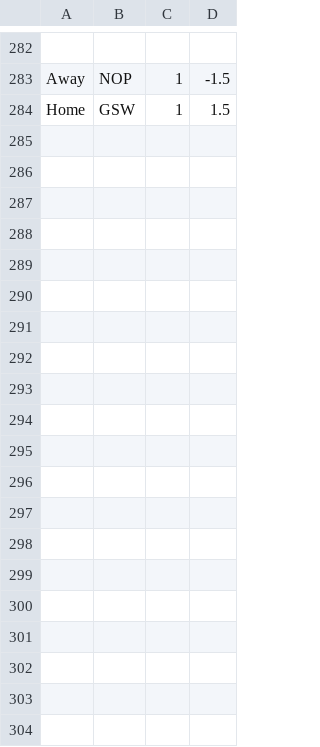
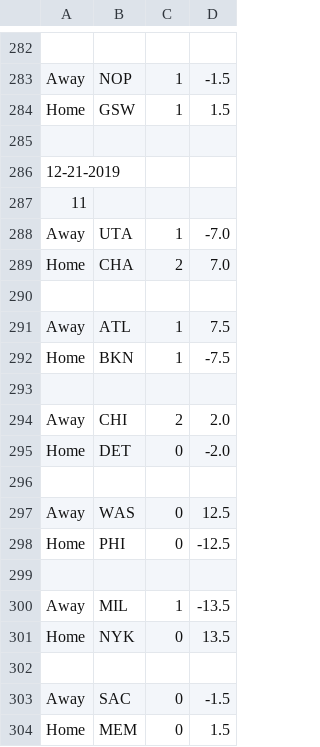
Before and after one commit to FNoonan720/NBA-Game-Model-Scraper, a CSV file: output-history.csv, drawn as a sheet; only a part is shown, gaps mark what is left out; the diff covers the shown part only.

```diff
--- a/output-history.csv
+++ b/output-history.csv
@@ -284 +284,21 @@ Away,NOP,1,-1.5
 Home,GSW,1,1.5
+
+12-21-2019
+11
+Away,UTA,1,-7.0
+Home,CHA,2,7.0
+
+Away,ATL,1,7.5
+Home,BKN,1,-7.5
+
+Away,CHI,2,2.0
+Home,DET,0,-2.0
+
+Away,WAS,0,12.5
+Home,PHI,0,-12.5
+
+Away,MIL,1,-13.5
+Home,NYK,0,13.5
+
+Away,SAC,0,-1.5
+Home,MEM,0,1.5
```
Also changed, not shown: 9 added rows elsewhere in this file, output.csv.
